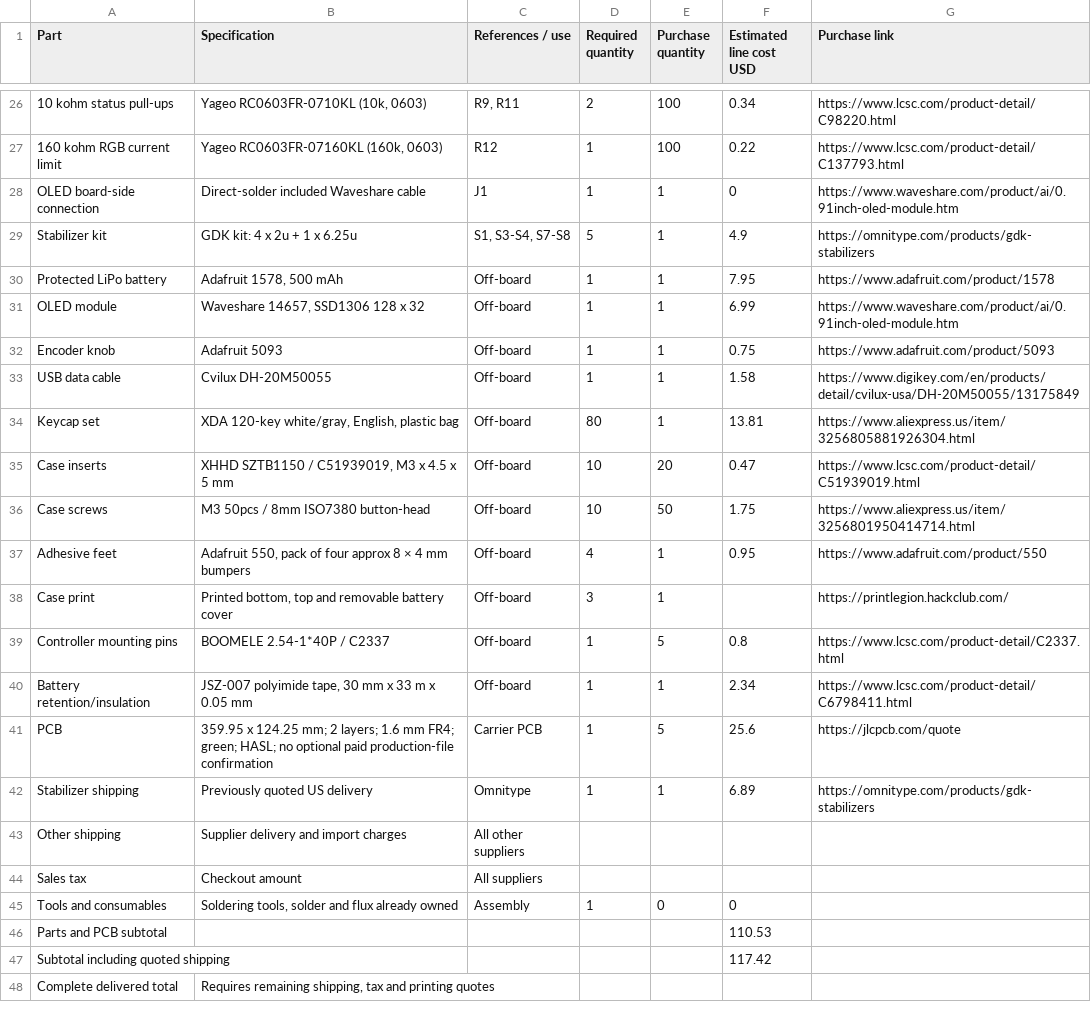
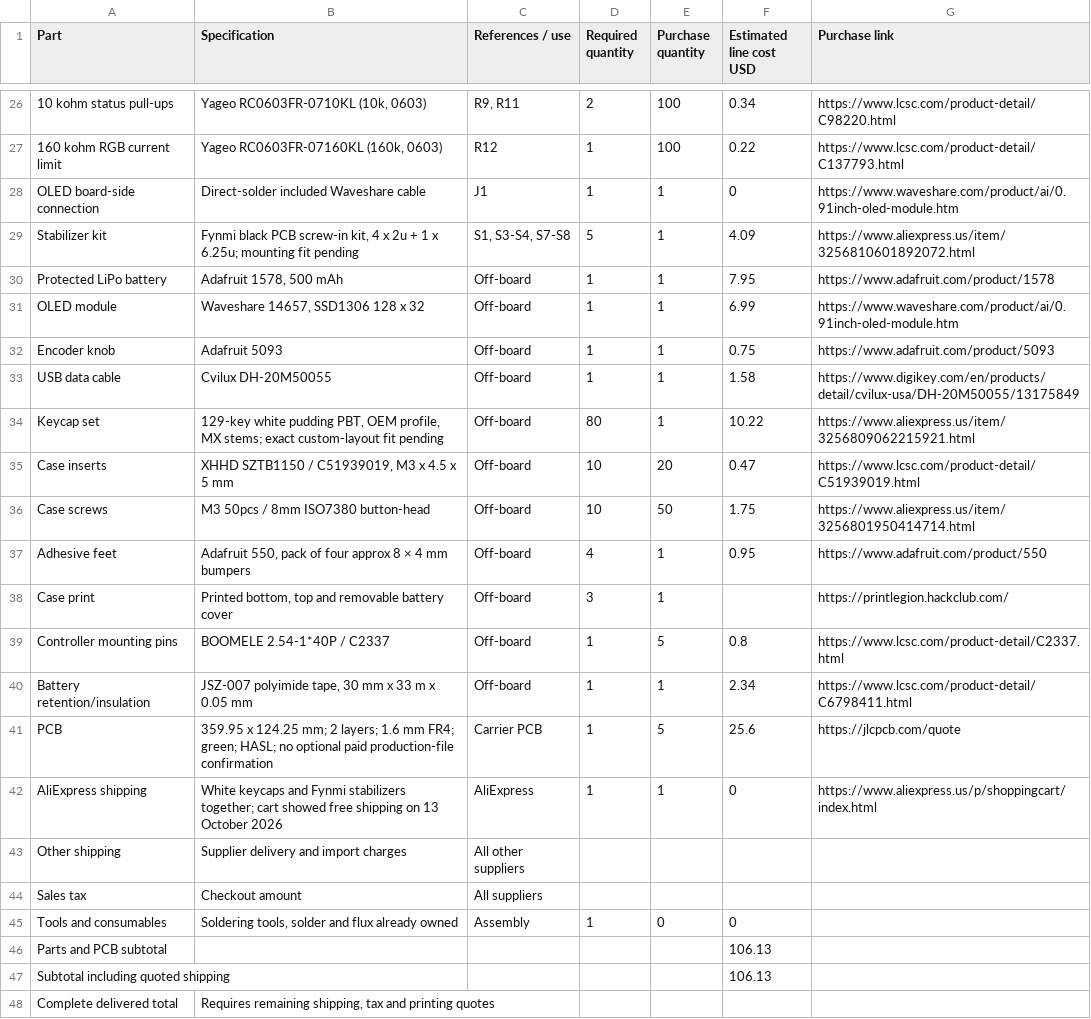
Before and after one commit to Catsarepro21/keyboard, a CSV file: BOM.csv, drawn as a sheet; only a part is shown, gaps mark what is left out.

Commit message:
Reduce keycap and stabilizer sourcing costs with live AliExpress prices

```diff
--- a/BOM.csv
+++ b/BOM.csv
@@ -28,3 +28,3 @@
 "OLED board-side connection","Direct-solder included Waveshare cable","J1","1","1","0","https://www.waveshare.com/product/ai/0.91inch-oled-module.htm"
-"Stabilizer kit","GDK kit: 4 x 2u + 1 x 6.25u","S1, S3-S4, S7-S8","5","1","4.9","https://omnitype.com/products/gdk-stabilizers"
+"Stabilizer kit","Fynmi black PCB screw-in kit, 4 x 2u + 1 x 6.25u; mounting fit pending","S1, S3-S4, S7-S8","5","1","4.09","https://www.aliexpress.us/item/3256810601892072.html"
 "Protected LiPo battery","Adafruit 1578, 500 mAh","Off-board","1","1","7.95","https://www.adafruit.com/product/1578"
@@ -33,3 +33,3 @@
 "USB data cable","Cvilux DH-20M50055","Off-board","1","1","1.58","https://www.digikey.com/en/products/detail/cvilux-usa/DH-20M50055/13175849"
-"Keycap set","XDA 120-key white/gray, English, plastic bag","Off-board","80","1","13.81","https://www.aliexpress.us/item/3256805881926304.html"
+"Keycap set","129-key white pudding PBT, OEM profile, MX stems; exact custom-layout fit pending","Off-board","80","1","10.22","https://www.aliexpress.us/item/3256809062215921.html"
 "Case inserts","XHHD SZTB1150 / C51939019, M3 x 4.5 x 5 mm","Off-board","10","20","0.47","https://www.lcsc.com/product-detail/C51939019.html"
@@ -41,3 +41,3 @@
 "PCB","359.95 x 124.25 mm; 2 layers; 1.6 mm FR4; green; HASL; no optional paid production-file confirmation","Carrier PCB","1","5","25.6","https://jlcpcb.com/quote"
-"Stabilizer shipping","Previously quoted US delivery","Omnitype","1","1","6.89","https://omnitype.com/products/gdk-stabilizers"
+"AliExpress shipping","White keycaps and Fynmi stabilizers together; cart showed free shipping on 13 October 2026","AliExpress","1","1","0","https://www.aliexpress.us/p/shoppingcart/index.html"
 "Other shipping","Supplier delivery and import charges","All other suppliers","","","",""
@@ -45,4 +45,4 @@
 "Tools and consumables","Soldering tools, solder and flux already owned","Assembly","1","0","0",""
-"Parts and PCB subtotal","","","","","110.53",""
-"Subtotal including quoted shipping","","","","","117.42",""
+"Parts and PCB subtotal","","","","","106.13",""
+"Subtotal including quoted shipping","","","","","106.13",""
 "Complete delivered total","Requires remaining shipping, tax and printing quotes","","","","",""
```
